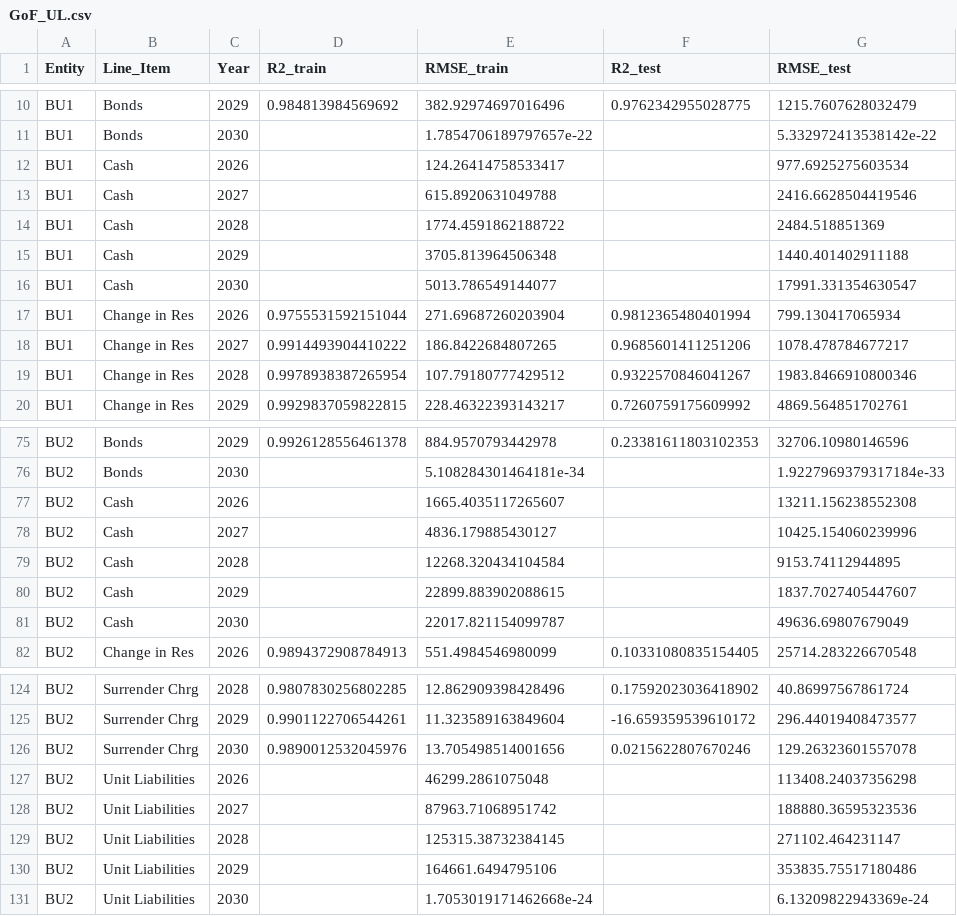
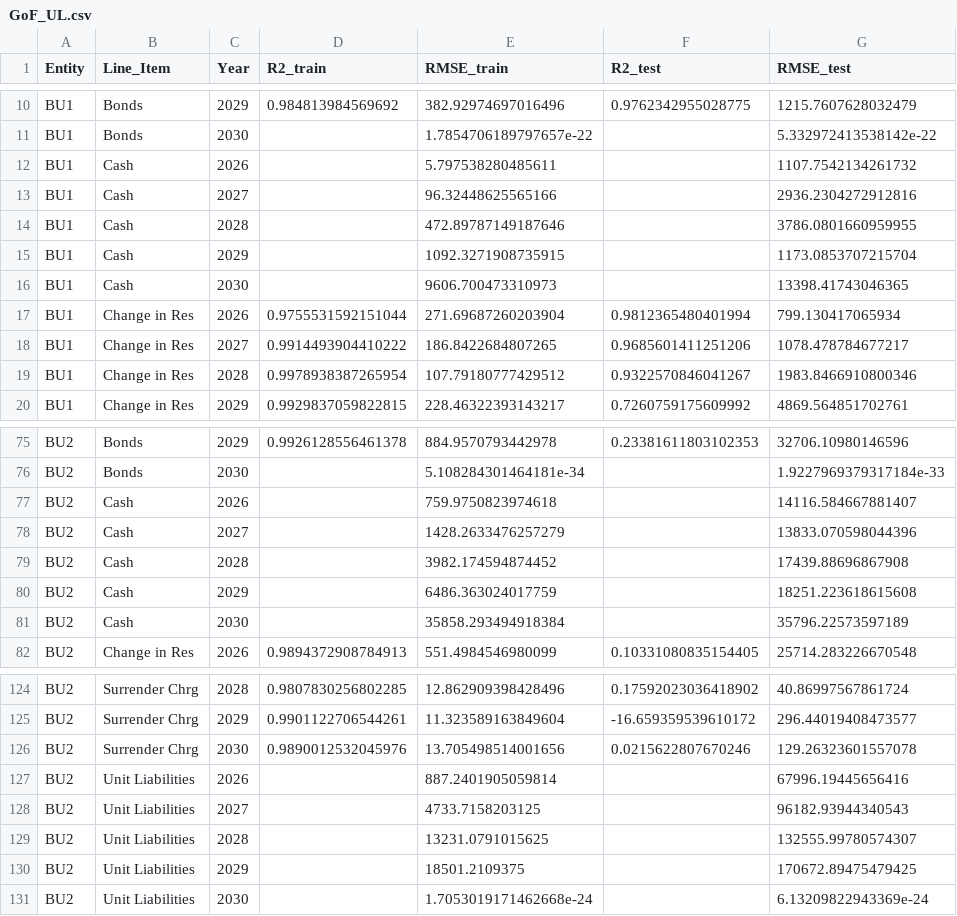
Before and after one commit to chelsee-ai/ai-forecasting, a CSV file: GoF_UL.csv, drawn as a sheet; only a part is shown, gaps mark what is left out; the diff covers the shown part only.

```diff
--- a/GoF_UL.csv
+++ b/GoF_UL.csv
@@ -11,7 +11,7 @@ BU1,Bonds,2029,0.984813984569692,382.92974697016496,0.9762342955028775,1215.7607
 BU1,Bonds,2030,,1.7854706189797657e-22,,5.332972413538142e-22
-BU1,Cash,2026,,124.26414758533417,,977.6925275603534
-BU1,Cash,2027,,615.8920631049788,,2416.6628504419546
-BU1,Cash,2028,,1774.4591862188722,,2484.518851369
-BU1,Cash,2029,,3705.813964506348,,1440.401402911188
-BU1,Cash,2030,,5013.786549144077,,17991.331354630547
+BU1,Cash,2026,,5.797538280485611,,1107.7542134261732
+BU1,Cash,2027,,96.32448625565166,,2936.2304272912816
+BU1,Cash,2028,,472.89787149187646,,3786.0801660959955
+BU1,Cash,2029,,1092.3271908735915,,1173.0853707215704
+BU1,Cash,2030,,9606.700473310973,,13398.41743046365
 BU1,Change in Res,2026,0.9755531592151044,271.69687260203904,0.9812365480401994,799.130417065934
@@ -76,7 +76,7 @@ BU2,Bonds,2029,0.9926128556461378,884.9570793442978,0.23381611803102353,32706.10
 BU2,Bonds,2030,,5.108284301464181e-34,,1.9227969379317184e-33
-BU2,Cash,2026,,1665.4035117265607,,13211.156238552308
-BU2,Cash,2027,,4836.179885430127,,10425.154060239996
-BU2,Cash,2028,,12268.320434104584,,9153.74112944895
-BU2,Cash,2029,,22899.883902088615,,1837.7027405447607
-BU2,Cash,2030,,22017.821154099787,,49636.69807679049
+BU2,Cash,2026,,759.9750823974618,,14116.584667881407
+BU2,Cash,2027,,1428.2633476257279,,13833.070598044396
+BU2,Cash,2028,,3982.174594874452,,17439.88696867908
+BU2,Cash,2029,,6486.363024017759,,18251.223618615608
+BU2,Cash,2030,,35858.293494918384,,35796.22573597189
 BU2,Change in Res,2026,0.9894372908784913,551.4984546980099,0.10331080835154405,25714.283226670548
@@ -126,6 +126,6 @@ BU2,Surrender Chrg,2029,0.9901122706544261,11.323589163849604,-16.65935953961017
 BU2,Surrender Chrg,2030,0.9890012532045976,13.705498514001656,0.0215622807670246,129.26323601557078
-BU2,Unit Liabilities,2026,,46299.2861075048,,113408.24037356298
-BU2,Unit Liabilities,2027,,87963.71068951742,,188880.36595323536
-BU2,Unit Liabilities,2028,,125315.38732384145,,271102.464231147
-BU2,Unit Liabilities,2029,,164661.6494795106,,353835.75517180486
+BU2,Unit Liabilities,2026,,887.2401905059814,,67996.19445656416
+BU2,Unit Liabilities,2027,,4733.7158203125,,96182.93944340543
+BU2,Unit Liabilities,2028,,13231.0791015625,,132555.99780574307
+BU2,Unit Liabilities,2029,,18501.2109375,,170672.89475479425
 BU2,Unit Liabilities,2030,,1.7053019171462668e-24,,6.13209822943369e-24
```
Also changed, not shown: 28 edited cells elsewhere in this file.
